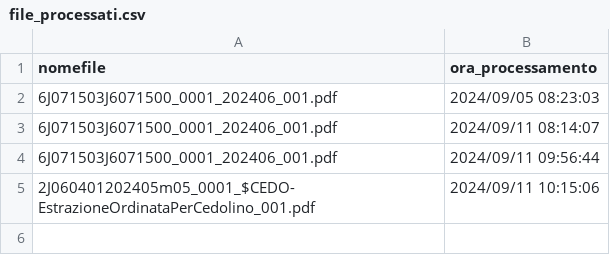
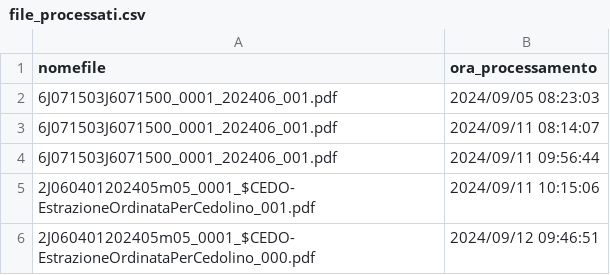
Before and after one commit to amiugete/script_sit_amiu, a CSV file: personale/file_processati.csv, drawn as a sheet.

```diff
--- a/personale/file_processati.csv
+++ b/personale/file_processati.csv
@@ -5 +5,2 @@ nomefile; ora_processamento
 2J060401202405m05_0001_$CEDO-EstrazioneOrdinataPerCedolino_001.pdf;2024/09/11 10:15:06
+2J060401202405m05_0001_$CEDO-EstrazioneOrdinataPerCedolino_000.pdf;2024/09/12 09:46:51
```
Also changed, not shown: EKOVISION/log/anagrafe_servizi_ekovision.csv, 3 other files.
